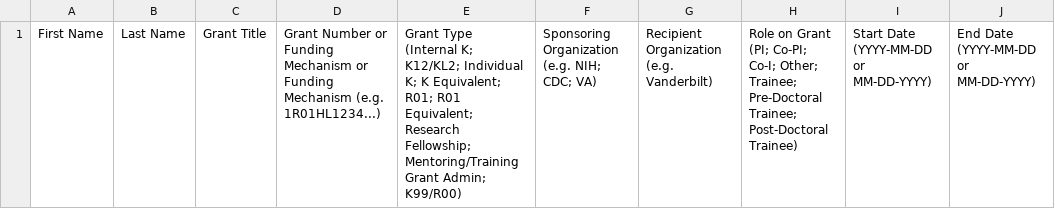
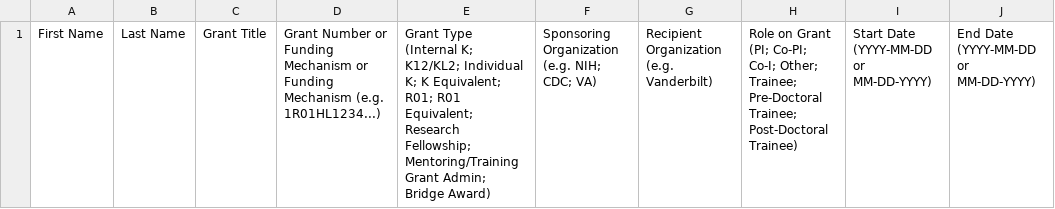
Before and after one commit to vanderbilt-redcap/flight-tracker, a CSV file: import.csv, drawn as a sheet; only a part is shown; the diff names each change by its address in the sheet, - before the commit and + after, or states it on an @@ line.

```diff
--- a/import.csv
+++ b/import.csv
-E1: …Grant Admin; K99/R00)
+E1: …Grant Admin; Bridge Award)
```
Also changed, not shown: 36 other files.
